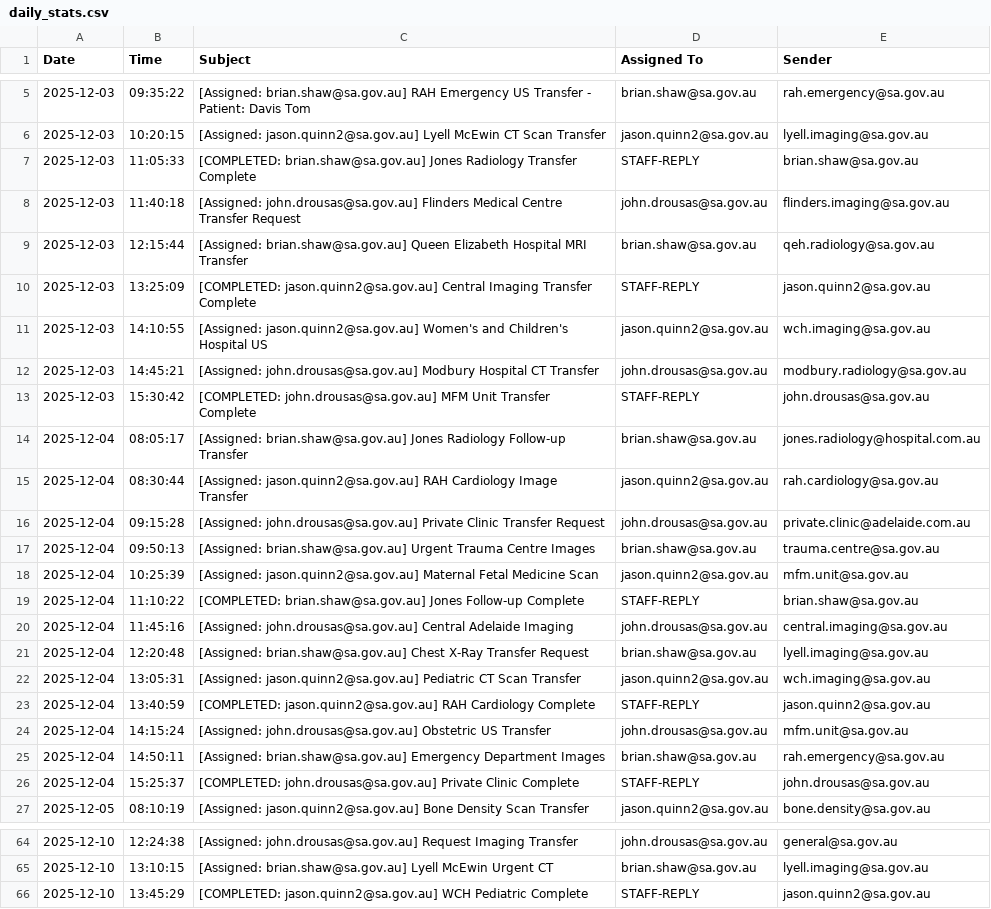
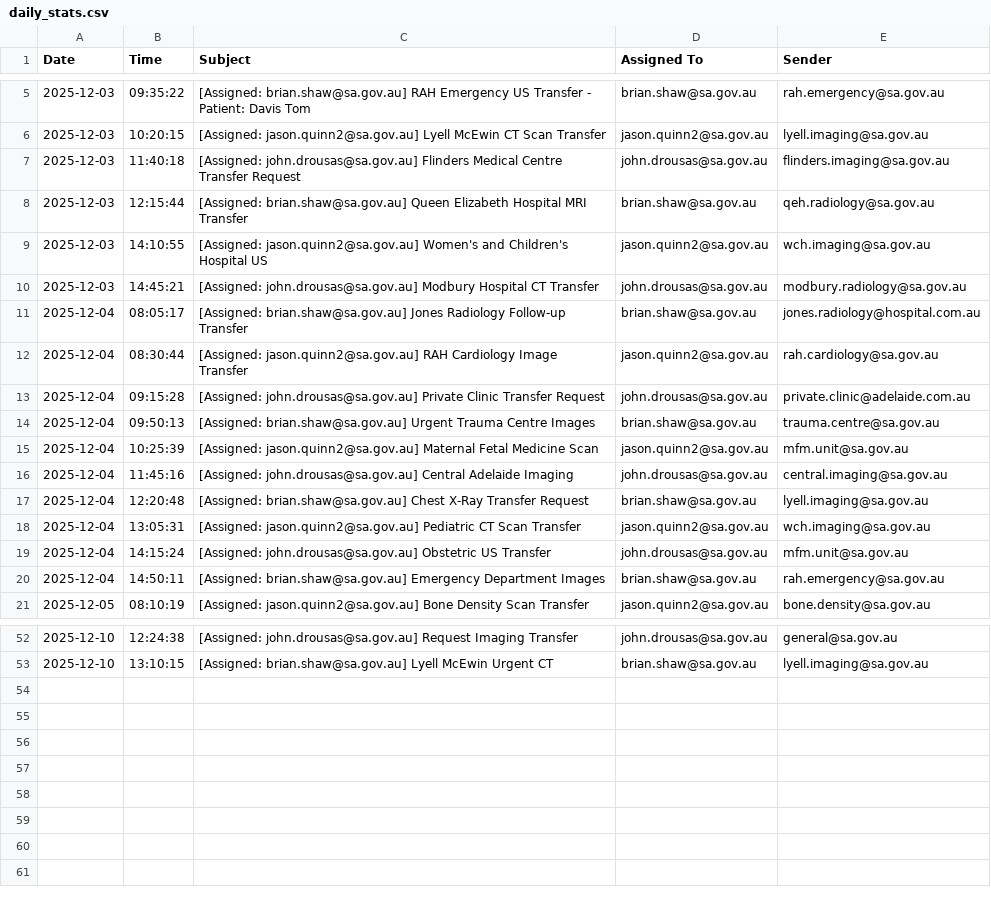
Before and after one commit to HagglesworthMD/TRANSFER-BOT, a CSV file: daily_stats.csv, drawn as a sheet; only a part is shown, gaps mark what is left out; the diff covers the shown part only; the diff names each change by its address in the sheet, - before the commit and + after, or states it on an @@ line.

Commit message:
Remove all STAFF-REPLY data and section
- Removed STAFF-REPLY entries from CSV (cleaner data)
- Removed Request Type Distribution section
- Dashboard now only shows actual requests
- Simpler, clearer analytics focused on incoming work

```diff
--- a/daily_stats.csv
+++ b/daily_stats.csv
-row 7: 2025-12-03 | 11:05:33 | [COMPLETED: brian.shaw@sa.gov.au] Jones Radiology Transfer Complete | STAFF-REPLY | brian.shaw@sa.gov.au
-row 10: 2025-12-03 | 13:25:09 | [COMPLETED: jason.quinn2@sa.gov.au] Central Imaging Transfer Complete | STAFF-REPLY | jason.quinn2@sa.gov.au
-row 13: 2025-12-03 | 15:30:42 | [COMPLETED: john.drousas@sa.gov.au] MFM Unit Transfer Complete | STAFF-REPLY | john.drousas@sa.gov.au
-row 19: 2025-12-04 | 11:10:22 | [COMPLETED: brian.shaw@sa.gov.au] Jones Follow-up Complete | STAFF-REPLY | brian.shaw@sa.gov.au
-row 23: 2025-12-04 | 13:40:59 | [COMPLETED: jason.quinn2@sa.gov.au] RAH Cardiology Complete | STAFF-REPLY | jason.quinn2@sa.gov.au
-row 26: 2025-12-04 | 15:25:37 | [COMPLETED: john.drousas@sa.gov.au] Private Clinic Complete | STAFF-REPLY | john.drousas@sa.gov.au
-row 66: 2025-12-10 | 13:45:29 | [COMPLETED: jason.quinn2@sa.gov.au] WCH Pediatric Complete | STAFF-REPLY | jason.quinn2@sa.gov.au
```
Also changed, not shown: 6 removed rows elsewhere in this file, 3 other files.
